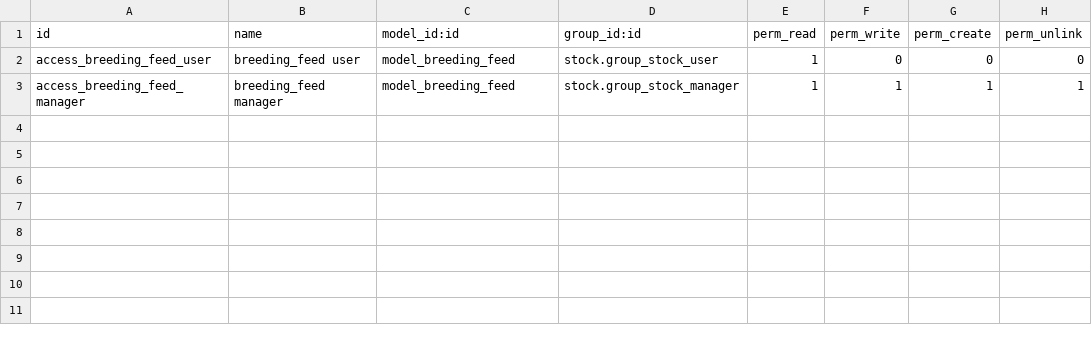
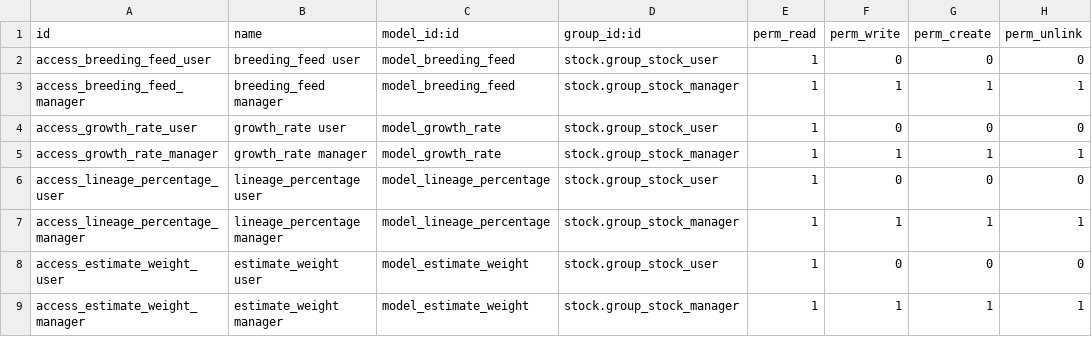
Before and after one commit to alfredoavanzosc/odoo-addons, a CSV file: stock_picking_batch_breeding/security/ir.model.access.csv, drawn as a sheet.

Commit message:
[14.0][IMP] stock_picking_batch_breeding: Add growth rates. (#1620)
Co-authored-by: Tu Nombre <you@example.com>

```diff
--- a/stock_picking_batch_breeding/security/ir.model.access.csv
+++ b/stock_picking_batch_breeding/security/ir.model.access.csv
@@ -3 +3,7 @@ id,name,model_id:id,group_id:id,perm_read,perm_write,perm_create,perm_unlink
 "access_breeding_feed_manager","breeding_feed manager","model_breeding_feed","stock.group_stock_manager",1,1,1,1
+"access_growth_rate_user","growth_rate user","model_growth_rate","stock.group_stock_user",1,0,0,0
+"access_growth_rate_manager","growth_rate manager","model_growth_rate","stock.group_stock_manager",1,1,1,1
+"access_lineage_percentage_user","lineage_percentage user","model_lineage_percentage","stock.group_stock_user",1,0,0,0
+"access_lineage_percentage_manager","lineage_percentage manager","model_lineage_percentage","stock.group_stock_manager",1,1,1,1
+"access_estimate_weight_user","estimate_weight user","model_estimate_weight","stock.group_stock_user",1,0,0,0
+"access_estimate_weight_manager","estimate_weight manager","model_estimate_weight","stock.group_stock_manager",1,1,1,1
```
Also changed, not shown: 13 other files.
